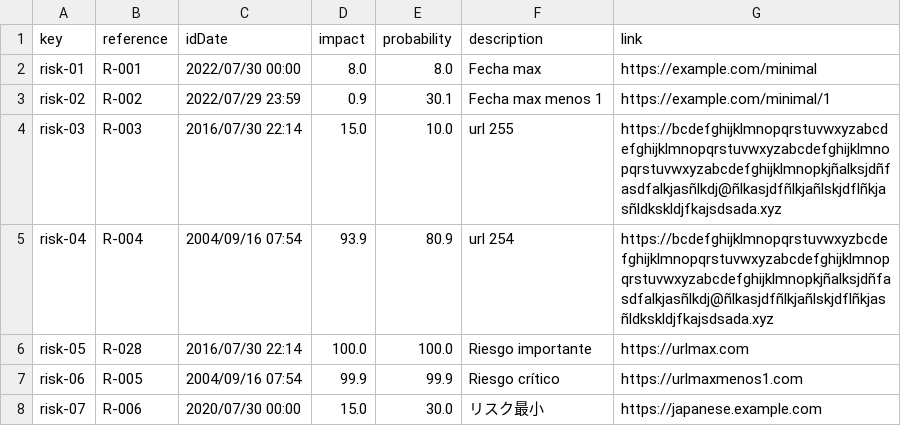
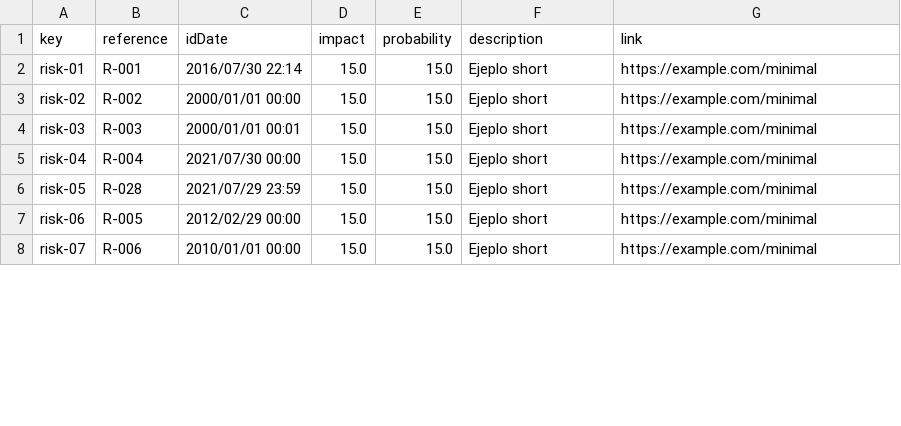
Before and after one commit to Cargarmar18/Acme-SF, a CSV file: src/main/webapp/WEB-INF/resources/sample-data/risk.csv, drawn as a sheet; only a part is shown; the diff covers the shown part only.

Commit message:
fix: risk sample data

```diff
--- a/src/main/webapp/WEB-INF/resources/sample-data/risk.csv
+++ b/src/main/webapp/WEB-INF/resources/sample-data/risk.csv
@@ -1,8 +1,8 @@
 key,reference,idDate,impact,probability,description,link
-risk-01,R-001,2022/07/30 00:00,8.0,8.0,"Fecha max","https://example.com/minimal"
-risk-02,R-002,2022/07/29 23:59,0.9,30.1,"Fecha max menos 1","https://example.com/minimal/1"
-risk-03,R-003,2016/07/30 22:14,15.0,10.0,"url 255","https://bcdefghijklmnopqrstuvwxyzabcdefghijklmnopqrstuvwxyzabcdefghijklmnopqrstuvwxyzabcdefghijklmnopkjñalksjdñfasdfalkjasñlkdj@ñlkasjdfñlkjañlskjdflñkjasñldkskldjfkajsdsada.xyz"
-risk-04,R-004,2004/09/16 07:54,93.9,80.9,"url 254","https://bcdefghijklmnopqrstuvwxyzbcdefghijklmnopqrstuvwxyzabcdefghijklmnopqrstuvwxyzabcdefghijklmnopkjñalksjdñfasdfalkjasñlkdj@ñlkasjdfñlkjañlskjdflñkjasñldkskldjfkajsdsada.xyz"
-risk-05,R-028,2016/07/30 22:14,100.0,100.0,"Riesgo importante","https://urlmax.com"
-risk-06,R-005,2004/09/16 07:54,99.9,99.9,"Riesgo crítico","https://urlmaxmenos1.com"
-risk-07,R-006,2020/07/30 00:00,15.0,30.0,"リスク最小","https://japanese.example.com"
+risk-01,R-001,2016/07/30 22:14,15.0,15.0,Ejeplo short,https://example.com/minimal
+risk-02,R-002,2000/01/01 00:00,15.0,15.0,Ejeplo short,https://example.com/minimal
+risk-03,R-003,2000/01/01 00:01,15.0,15.0,Ejeplo short,https://example.com/minimal
+risk-04,R-004,2021/07/30 00:00,15.0,15.0,Ejeplo short,https://example.com/minimal
+risk-05,R-028,2021/07/29 23:59,15.0,15.0,Ejeplo short,https://example.com/minimal
+risk-06,R-005,2012/02/29 00:00,15.0,15.0,Ejeplo short,https://example.com/minimal
+risk-07,R-006,2010/01/01 00:00,15.0,15.0,Ejeplo short,https://example.com/minimal
```
Also changed, not shown: 101 edited cells elsewhere in this file.
